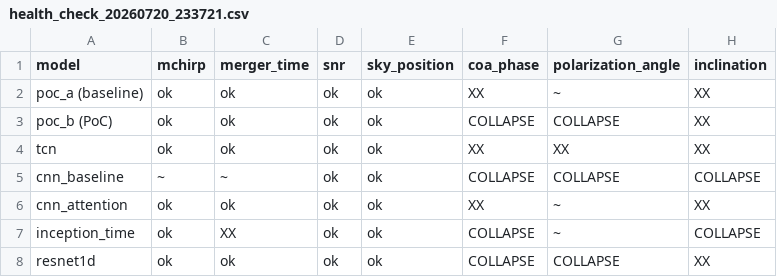
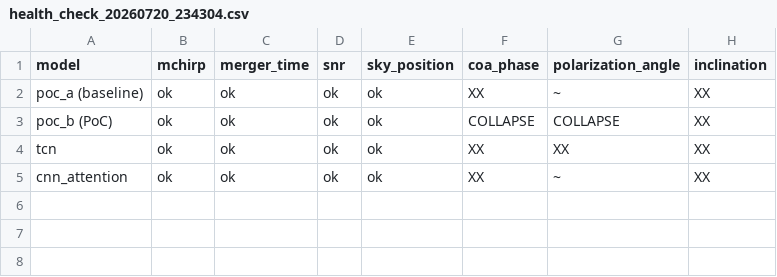
Before and after one commit to syedalimohsinbukhari/ml_practice_v2, a CSV file: experiments/phic_psi_poc/analysis_output/health_check_20260720_234304.csv (was experiments/phic_psi_poc/analysis_output/health_check_20260720_233721.csv), drawn as a sheet; the diff names each change by its address in the sheet, - before the commit and + after, or states it on an @@ line.

```diff
--- a/experiments/phic_psi_poc/analysis_output/health_check_20260720_233721.csv
+++ b/experiments/phic_psi_poc/analysis_output/health_check_20260720_234304.csv
-row 5: cnn_baseline | ~ | ~ | ok | ok | COLLAPSE | COLLAPSE | COLLAPSE
-row 7: inception_time | ok | XX | ok | ok | COLLAPSE | ~ | COLLAPSE
-row 8: resnet1d | ok | ok | ok | ok | COLLAPSE | COLLAPSE | XX
```
Also changed, not shown: experiments/phic_psi_poc/analysis_output/periodic_heads_20260720_234304.csv, experiments/phic_psi_poc/analysis_output/scalar_heads_20260720_234304.csv, 18 other files.
